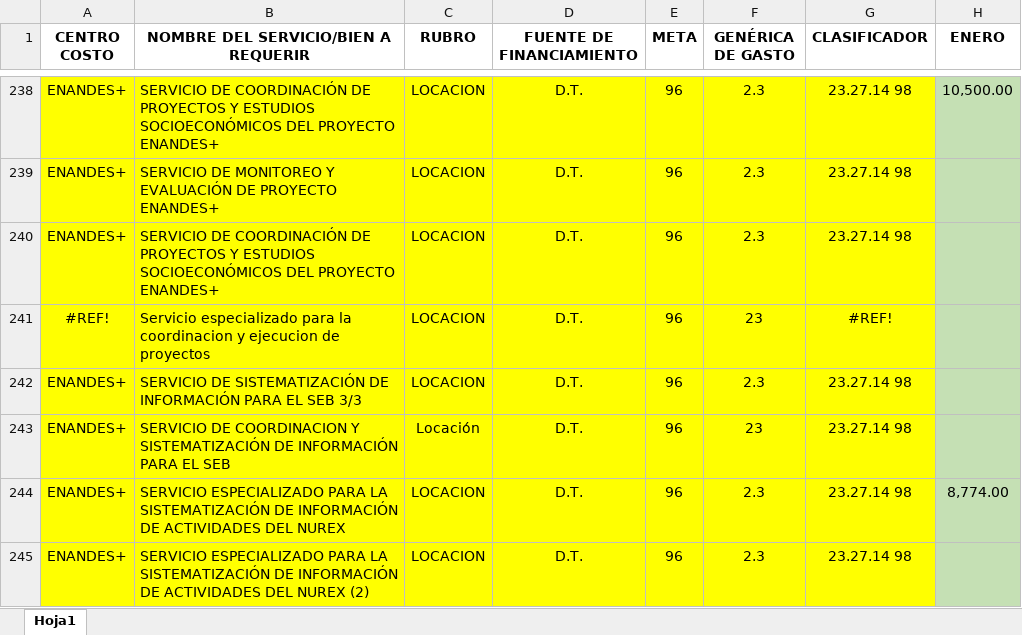
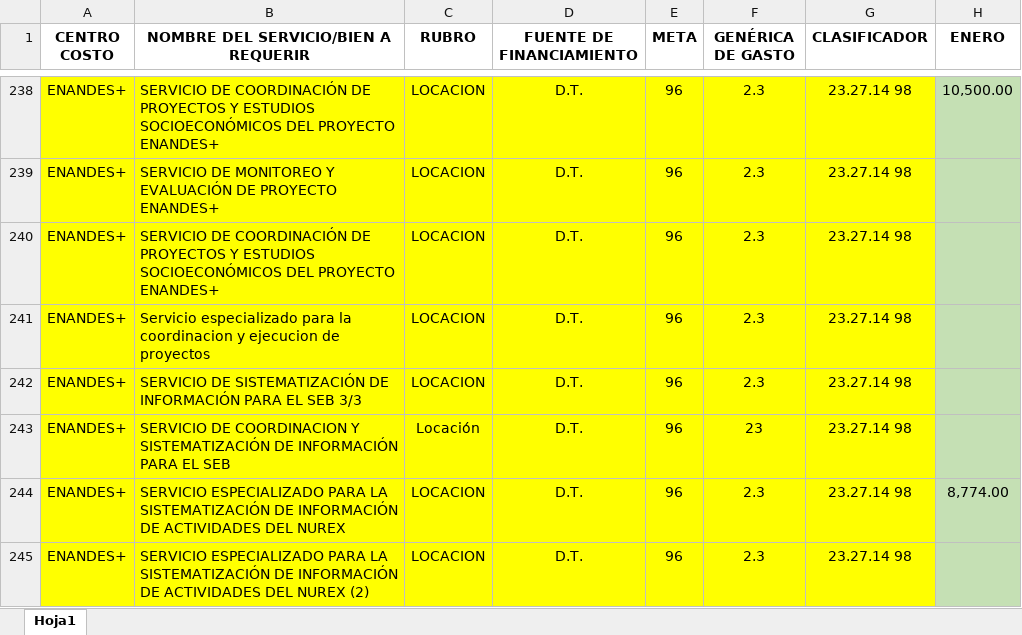
Before and after one commit to CalebNO/DMA-Dashboard, an Excel workbook: data/presupuesto.xlsx, sheet Hoja1, drawn as a sheet; only a part is shown, gaps mark what is left out; values as stored, in another font and other column widths than the file's, no borders; table styles not drawn; the diff names each change by its address in the sheet, - before the commit and + after, or states it on an @@ line.

Commit message:
Add files via upload

```diff
--- a/data/presupuesto.xlsx (sheet Hoja1)
+++ b/data/presupuesto.xlsx (sheet Hoja1)
-A241 (CENTRO COSTO): #REF!
+A241 (CENTRO COSTO): ENANDES+
-F241 (GENÉRICA DE GASTO): 23
+F241 (GENÉRICA DE GASTO): 2.3
-G241 (CLASIFICADOR): #REF!
+G241 (CLASIFICADOR): 23.27.14 98
```
Also changed, not shown: formulas that keep their value.
